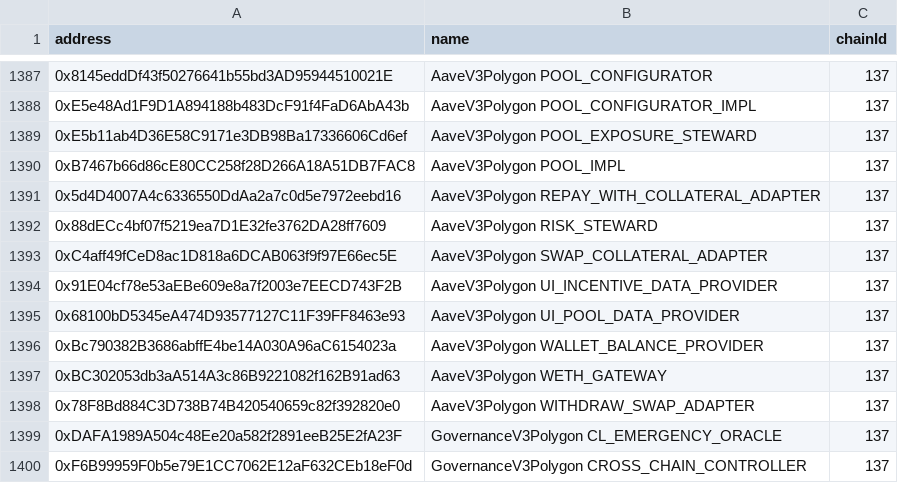
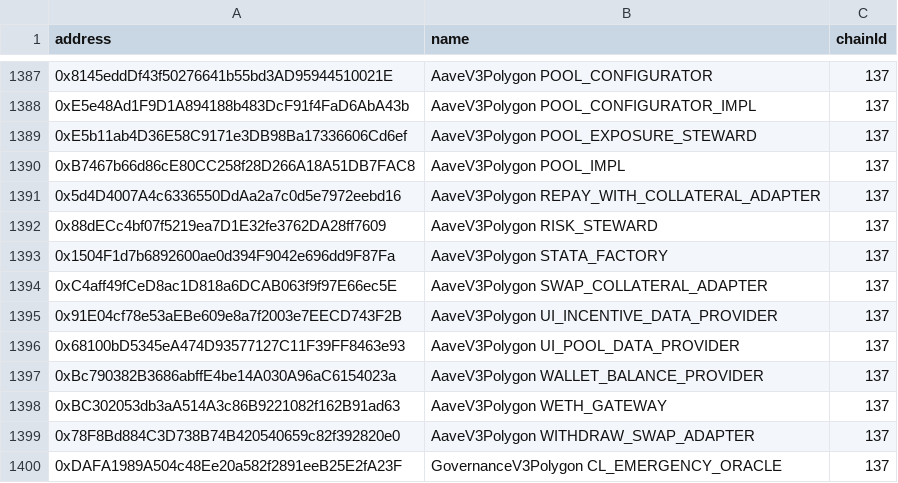
Before and after one commit to bgd-labs/aave-address-book, a CSV file: safe.csv, drawn as a sheet; only a part is shown, gaps mark what is left out; the shorter side is filled out with more unchanged rows.

Commit message:
fix: add polygon stata

```diff
--- a/safe.csv
+++ b/safe.csv
@@ -1392,2 +1392,3 @@ address,name,chainId
 0x88dECc4bf07f5219ea7D1E32fe3762DA28ff7609,AaveV3Polygon RISK_STEWARD,137
+0x1504F1d7b6892600ae0d394F9042e696dd9F87Fa,AaveV3Polygon STATA_FACTORY,137
 0xC4aff49fCeD8ac1D818a6DCAB063f9f97E66ec5E,AaveV3Polygon SWAP_COLLATERAL_ADAPTER,137
```
Also changed, not shown: 3 other files.
